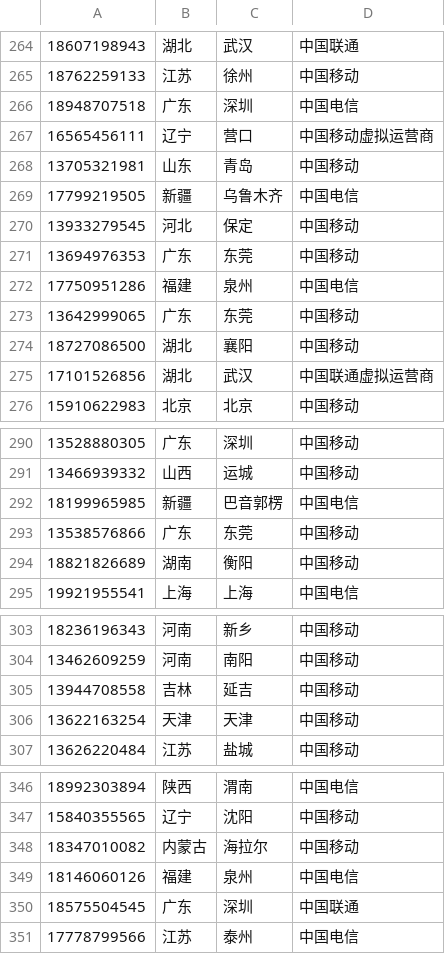
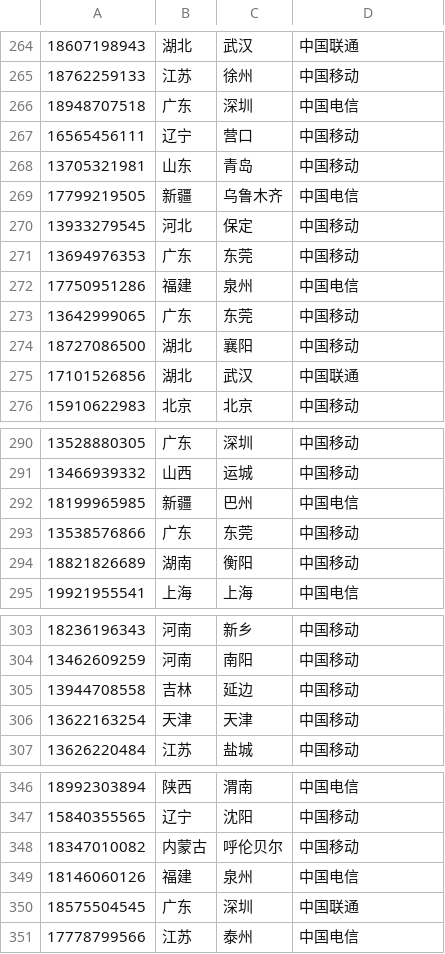
Before and after one commit to forwaard/phonedata, a CSV file: spec/phone_data.csv, drawn as a sheet; only a part is shown, gaps mark what is left out; the diff covers the shown part only.

```diff
--- a/spec/phone_data.csv
+++ b/spec/phone_data.csv
@@ -266,3 +266,3 @@
 "18948707518",广东,深圳,中国电信
-"16565456111",辽宁,营口,中国移动虚拟运营商
+"16565456111",辽宁,营口,中国移动
 "13705321981",山东,青岛,中国移动
@@ -274,3 +274,3 @@
 "18727086500",湖北,襄阳,中国移动
-"17101526856",湖北,武汉,中国联通虚拟运营商
+"17101526856",湖北,武汉,中国联通
 "15910622983",北京,北京,中国移动
@@ -291,3 +291,3 @@
 "13466939332",山西,运城,中国移动
-"18199965985",新疆,巴音郭楞,中国电信
+"18199965985",新疆,巴州,中国电信
 "13538576866",广东,东莞,中国移动
@@ -304,3 +304,3 @@
 "13462609259",河南,南阳,中国移动
-"13944708558",吉林,延吉,中国移动
+"13944708558",吉林,延边,中国移动
 "13622163254",天津,天津,中国移动
@@ -347,3 +347,3 @@
 "15840355565",辽宁,沈阳,中国移动
-"18347010082",内蒙古,海拉尔,中国移动
+"18347010082",内蒙古,呼伦贝尔,中国移动
 "18146060126",福建,泉州,中国电信
```
Also changed, not shown: 3 added rows and 7 edited cells elsewhere in this file, 5 other files.
